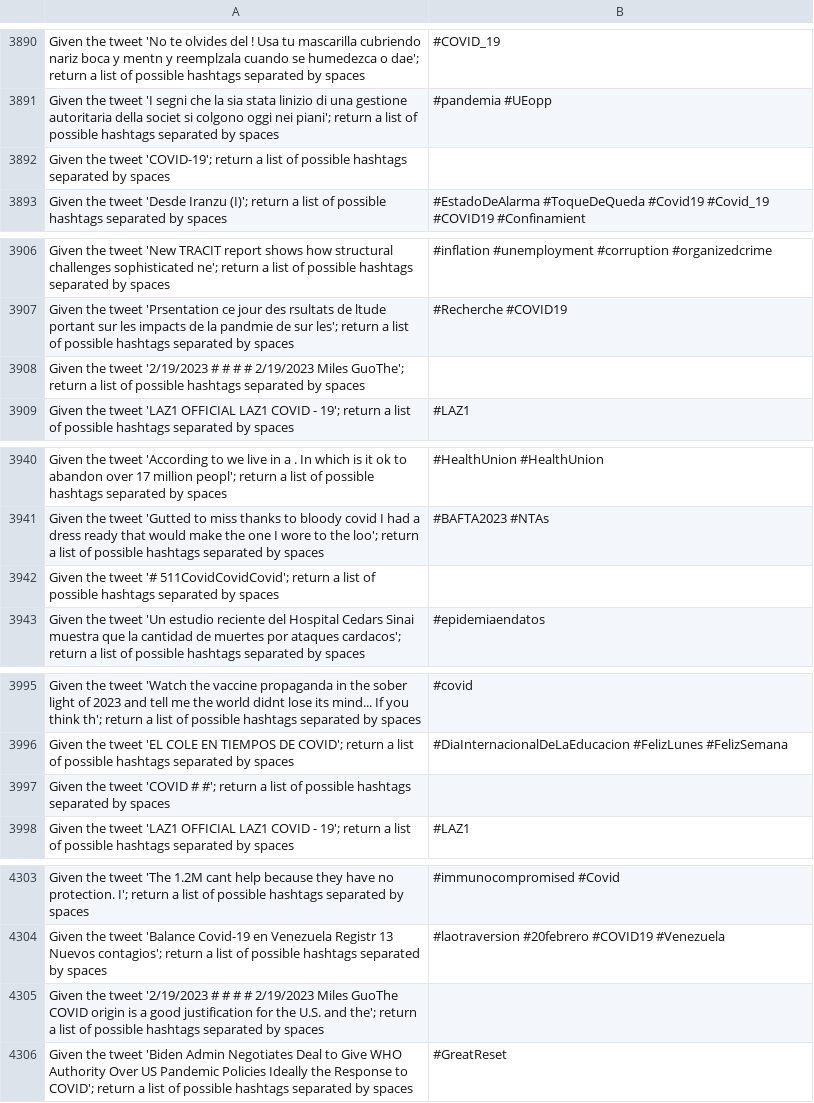
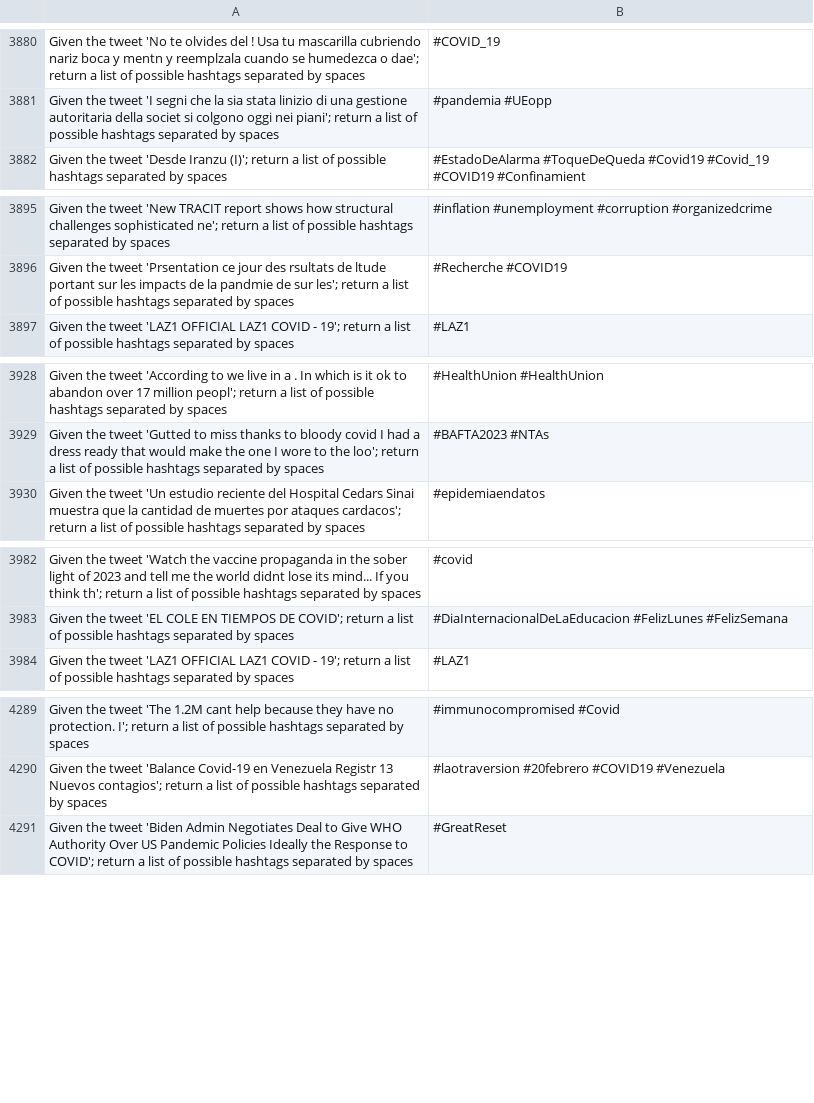
Before and after one commit to Dan-1998/llm_project, a CSV file: tweets.csv, drawn as a sheet; only a part is shown, gaps mark what is left out; the diff covers the shown part only.

```diff
--- a/tweets.csv
+++ b/tweets.csv
@@ -3891,3 +3881,2 @@ Given the tweet 'No te olvides del ! Usa tu mascarilla cubriendo nariz boca y me
 Given the tweet 'I segni che la  sia stata linizio di una gestione autoritaria della societ si colgono oggi nei piani'; return a list of possible hashtags separated by spaces,#pandemia #UEopp
-Given the tweet 'COVID-19'; return a list of possible hashtags separated by spaces,
 Given the tweet 'Desde Iranzu (I)'; return a list of possible hashtags separated by spaces,#EstadoDeAlarma #ToqueDeQueda #Covid19 #Covid_19 #COVID19 #Confinamient
@@ -3907,3 +3896,2 @@ Given the tweet 'New TRACIT report shows how structural challenges    sophistica
 Given the tweet 'Prsentation ce jour des rsultats de ltude portant sur les impacts de la pandmie de  sur les'; return a list of possible hashtags separated by spaces,#Recherche #COVID19
-Given the tweet '2/19/2023 # # # # 2/19/2023 Miles GuoThe'; return a list of possible hashtags separated by spaces,
 Given the tweet 'LAZ1 OFFICIAL LAZ1 COVID - 19'; return a list of possible hashtags separated by spaces,#LAZ1
@@ -3941,3 +3929,2 @@ Given the tweet 'According to we live in a . In which  is it ok to abandon over
 Given the tweet 'Gutted to miss  thanks to bloody covid I had a dress ready that would make the one I wore to the  loo'; return a list of possible hashtags separated by spaces,#BAFTA2023 #NTAs
-Given the tweet '# 511CovidCovidCovid'; return a list of possible hashtags separated by spaces,
 Given the tweet 'Un estudio reciente del Hospital Cedars Sinai muestra que la cantidad de muertes por ataques cardacos'; return a list of possible hashtags separated by spaces,#epidemiaendatos
@@ -3996,3 +3983,2 @@ Given the tweet 'Watch the  vaccine propaganda in the sober light of 2023 and te
 Given the tweet 'EL COLE EN TIEMPOS DE COVID'; return a list of possible hashtags separated by spaces,#DiaInternacionalDeLaEducacion #FelizLunes #FelizSemana
-Given the tweet 'COVID # #'; return a list of possible hashtags separated by spaces,
 Given the tweet 'LAZ1 OFFICIAL LAZ1 COVID - 19'; return a list of possible hashtags separated by spaces,#LAZ1
@@ -4304,3 +4290,2 @@ Given the tweet 'The 1.2M  cant help because they have no  protection. I'; retur
 Given the tweet 'Balance Covid-19 en Venezuela Registr 13 Nuevos contagios'; return a list of possible hashtags separated by spaces,#laotraversion #20febrero #COVID19 #Venezuela
-Given the tweet '2/19/2023 # # # # 2/19/2023 Miles GuoThe COVID origin is a good justification for the U.S. and the'; return a list of possible hashtags separated by spaces,
 Given the tweet 'Biden Admin Negotiates Deal to Give WHO Authority Over US Pandemic Policies Ideally the Response to COVID'; return a list of possible hashtags separated by spaces,#GreatReset
```
Also changed, not shown: 19 removed rows elsewhere in this file.
